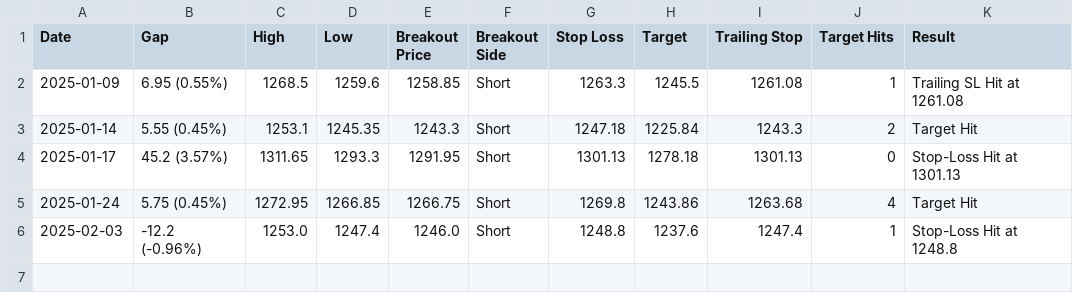
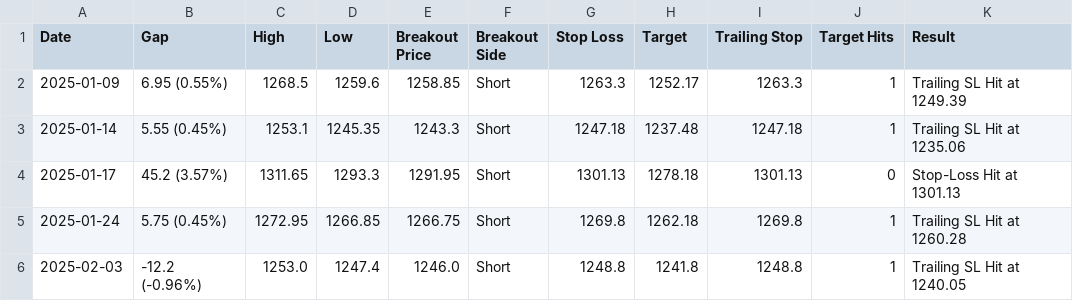
Before and after one commit to UdayDey0909/Inside-Candle-BackTesting, a CSV file: backtest_results.csv, drawn as a sheet.

```diff
--- a/backtest_results.csv
+++ b/backtest_results.csv
@@ -1,6 +1,6 @@
 Date,Gap,High,Low,Breakout Price,Breakout Side,Stop Loss,Target,Trailing Stop,Target Hits,Result
-2025-01-09,6.95 (0.55%),1268.5,1259.6,1258.85,Short,1263.3,1245.5,1261.08,1,Trailing SL Hit at 1261.08
-2025-01-14,5.55 (0.45%),1253.1,1245.35,1243.3,Short,1247.18,1225.84,1243.3,2,Target Hit
+2025-01-09,6.95 (0.55%),1268.5,1259.6,1258.85,Short,1263.3,1252.17,1263.3,1,Trailing SL Hit at 1249.39
+2025-01-14,5.55 (0.45%),1253.1,1245.35,1243.3,Short,1247.18,1237.48,1247.18,1,Trailing SL Hit at 1235.06
 2025-01-17,45.2 (3.57%),1311.65,1293.3,1291.95,Short,1301.13,1278.18,1301.13,0,Stop-Loss Hit at 1301.13
-2025-01-24,5.75 (0.45%),1272.95,1266.85,1266.75,Short,1269.8,1243.86,1263.68,4,Target Hit
-2025-02-03,-12.2 (-0.96%),1253.0,1247.4,1246.0,Short,1248.8,1237.6,1247.4,1,Stop-Loss Hit at 1248.8
+2025-01-24,5.75 (0.45%),1272.95,1266.85,1266.75,Short,1269.8,1262.18,1269.8,1,Trailing SL Hit at 1260.28
+2025-02-03,-12.2 (-0.96%),1253.0,1247.4,1246.0,Short,1248.8,1241.8,1248.8,1,Trailing SL Hit at 1240.05
```
Also changed, not shown: 1 other file.
